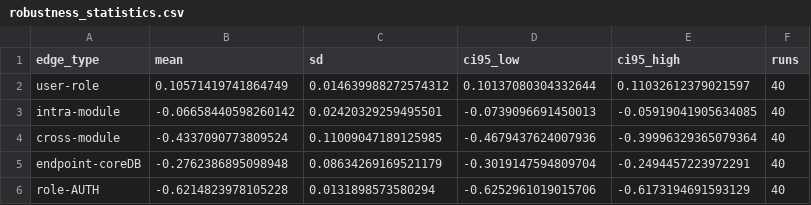
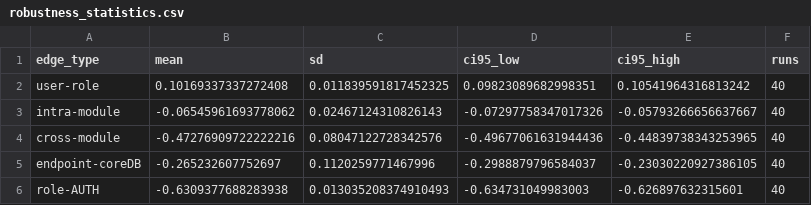
Before and after one commit to emreozi/mis-ricci-curvature, a CSV file: revision_outputs/robustness_statistics.csv, drawn as a sheet.

```diff
--- a/revision_outputs/robustness_statistics.csv
+++ b/revision_outputs/robustness_statistics.csv
@@ -1,6 +1,6 @@
 edge_type,mean,sd,ci95_low,ci95_high,runs
-user-role,0.10571419741864749,0.014639988272574312,0.10137080304332644,0.11032612379021597,40
-intra-module,-0.06658440598260142,0.02420329259495501,-0.0739096691450013,-0.05919041905634085,40
-cross-module,-0.4337090773809524,0.11009047189125985,-0.4679437624007936,-0.39996329365079364,40
-endpoint-coreDB,-0.2762386895098948,0.08634269169521179,-0.3019147594809704,-0.2494457223972291,40
-role-AUTH,-0.6214823978105228,0.0131898573580294,-0.6252961019015706,-0.6173194691593129,40
+user-role,0.10169337337272408,0.011839591817452325,0.09823089682998351,0.10541964316813242,40
+intra-module,-0.06545961693778062,0.02467124310826143,-0.07297758347017326,-0.05793266656637667,40
+cross-module,-0.47276909722222216,0.08047122728342576,-0.49677061631944436,-0.44839738343253965,40
+endpoint-coreDB,-0.265232607752697,0.1120259771467996,-0.2988879796584037,-0.23030220927386105,40
+role-AUTH,-0.6309377688283938,0.013035208374910493,-0.634731049983003,-0.626897632315601,40
```
Also changed, not shown: revision_outputs/alpha_sensitivity.csv, revision_outputs/runtime_scaling_raw.csv, 6 other files.
